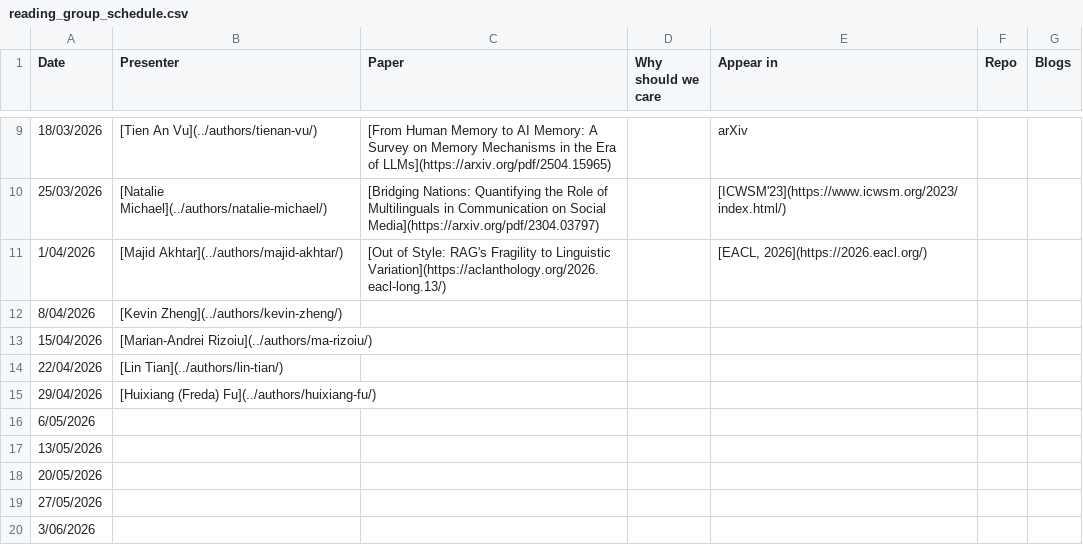
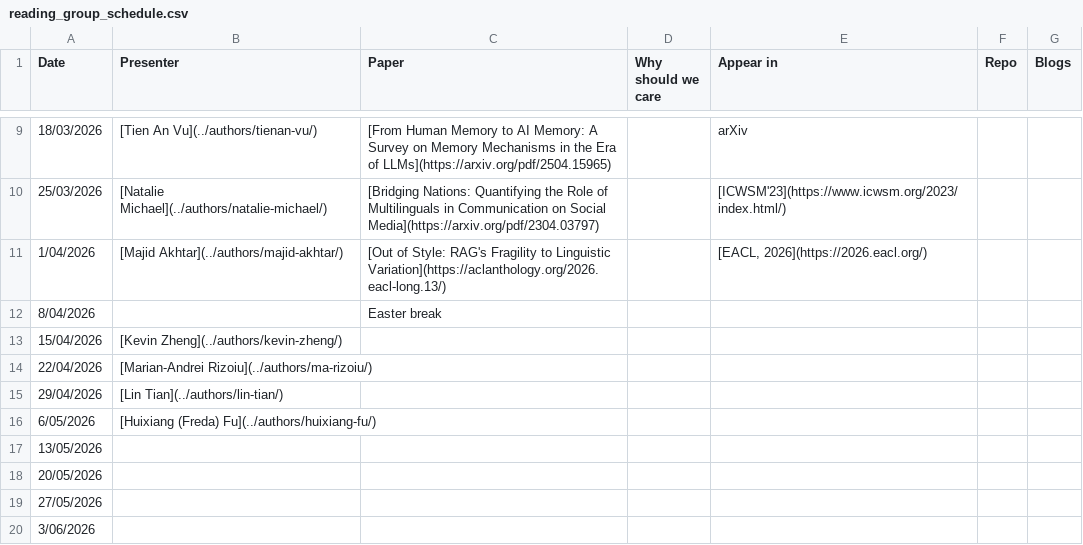
Before and after one commit to behavioral-ds/behavioral-ds.github.io, a CSV file: assets/reading/reading_group_schedule.csv, drawn as a sheet; only a part is shown, gaps mark what is left out.

Commit message:
Rearrange reading group schedule and add Easter break

```diff
--- a/assets/reading/reading_group_schedule.csv
+++ b/assets/reading/reading_group_schedule.csv
@@ -11,7 +11,7 @@ Date,Presenter,Paper,Why should we care,Appear in,Repo,Blogs
 1/04/2026,[Majid Akhtar](../authors/majid-akhtar/),[Out of Style: RAG's Fragility to Linguistic Variation](https://aclanthology.org/2026.eacl-long.13/),,"[EACL, 2026](https://2026.eacl.org/)",,
-8/04/2026,[Kevin Zheng](../authors/kevin-zheng/),,,,,
-15/04/2026,[Marian-Andrei Rizoiu](../authors/ma-rizoiu/),,,,,
-22/04/2026,[Lin Tian](../authors/lin-tian/),,,,,
-29/04/2026,[Huixiang (Freda) Fu](../authors/huixiang-fu/),,,,,
-6/05/2026,,,,,,
+8/04/2026,,Easter break,,,,
+15/04/2026,[Kevin Zheng](../authors/kevin-zheng/),,,,,
+22/04/2026,[Marian-Andrei Rizoiu](../authors/ma-rizoiu/),,,,,
+29/04/2026,[Lin Tian](../authors/lin-tian/),,,,,
+6/05/2026,[Huixiang (Freda) Fu](../authors/huixiang-fu/),,,,,
 13/05/2026,,,,,,
```
